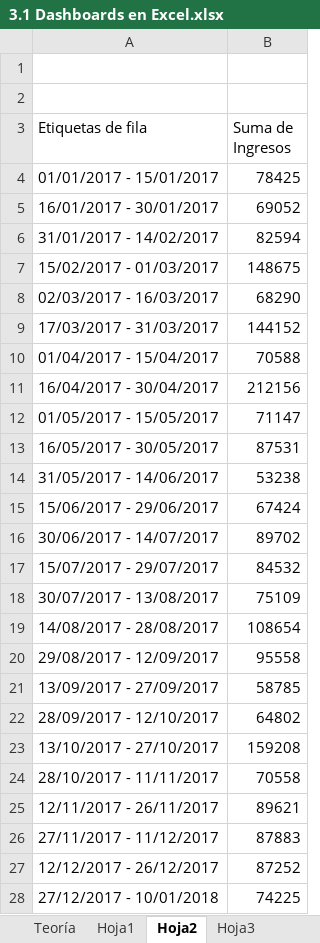
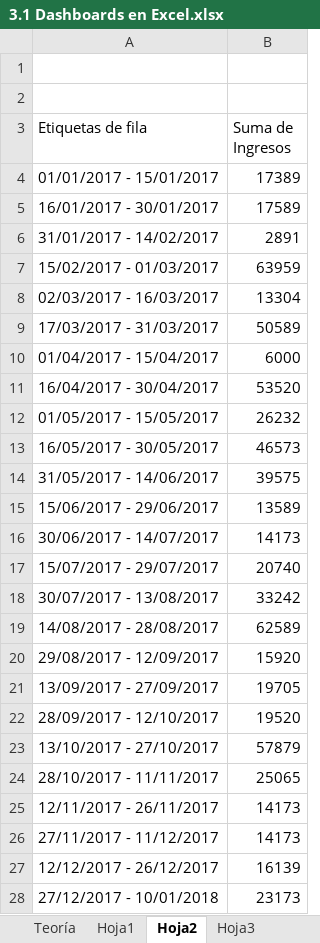
Before and after one commit to miguelmallquidiaz/curso-excel-avanzado, an Excel workbook: 3.1 Dashboards en Excel.xlsx, sheet Hoja2, drawn as a sheet; only a part is shown; values as stored, in another font and other column widths than the file's, no borders; the diff covers the shown part only; the diff names each change by its address in the sheet, - before the commit and + after, or states it on an @@ line.

Commit message:
dashboard actualizado

```diff
--- a/3.1 Dashboards en Excel.xlsx (sheet Hoja2)
+++ b/3.1 Dashboards en Excel.xlsx (sheet Hoja2)
-B4 (Suma de Ingresos): 78425
+B4 (Suma de Ingresos): 17389
-B5 (Suma de Ingresos): 69052
+B5 (Suma de Ingresos): 17589
-B6 (Suma de Ingresos): 82594
+B6 (Suma de Ingresos): 2891
-B7 (Suma de Ingresos): 148675
+B7 (Suma de Ingresos): 63959
-B8 (Suma de Ingresos): 68290
+B8 (Suma de Ingresos): 13304
-B9 (Suma de Ingresos): 144152
+B9 (Suma de Ingresos): 50589
-B10 (Suma de Ingresos): 70588
+B10 (Suma de Ingresos): 6000
-B11 (Suma de Ingresos): 212156
+B11 (Suma de Ingresos): 53520
-B12 (Suma de Ingresos): 71147
+B12 (Suma de Ingresos): 26232
-B13 (Suma de Ingresos): 87531
+B13 (Suma de Ingresos): 46573
-B14 (Suma de Ingresos): 53238
+B14 (Suma de Ingresos): 39575
-B15 (Suma de Ingresos): 67424
+B15 (Suma de Ingresos): 13589
-B16 (Suma de Ingresos): 89702
+B16 (Suma de Ingresos): 14173
-B17 (Suma de Ingresos): 84532
+B17 (Suma de Ingresos): 20740
-B18 (Suma de Ingresos): 75109
+B18 (Suma de Ingresos): 33242
-B19 (Suma de Ingresos): 108654
+B19 (Suma de Ingresos): 62589
-B20 (Suma de Ingresos): 95558
+B20 (Suma de Ingresos): 15920
-B21 (Suma de Ingresos): 58785
+B21 (Suma de Ingresos): 19705
-B22 (Suma de Ingresos): 64802
+B22 (Suma de Ingresos): 19520
-B23 (Suma de Ingresos): 159208
+B23 (Suma de Ingresos): 57879
-B24 (Suma de Ingresos): 70558
+B24 (Suma de Ingresos): 25065
-B25 (Suma de Ingresos): 89621
+B25 (Suma de Ingresos): 14173
-B26 (Suma de Ingresos): 87883
+B26 (Suma de Ingresos): 14173
-B27 (Suma de Ingresos): 87252
+B27 (Suma de Ingresos): 16139
-B28 (Suma de Ingresos): 74225
+B28 (Suma de Ingresos): 23173
```
Also changed, not shown: 60 edited cells elsewhere in this sheet, sheet Hoja3, sheet Hoja1, other sheet tabs, charts or pictures.
